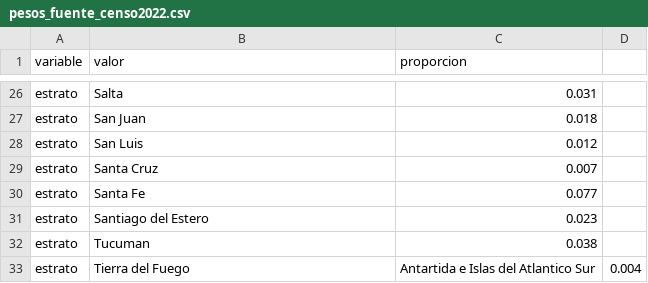
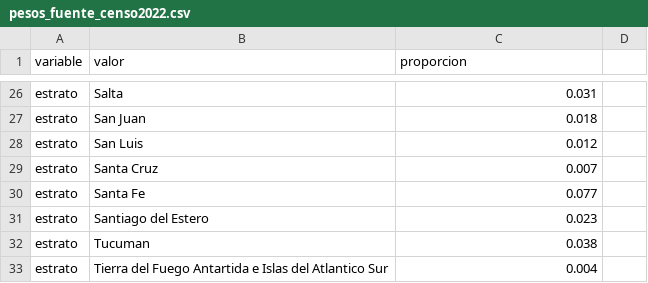
Before and after one commit to fedestarosta/met4op---tracking-electoral, a CSV file: data/pesos_fuente_censo2022.csv, drawn as a sheet; only a part is shown, gaps mark what is left out.

```diff
--- a/data/pesos_fuente_censo2022.csv
+++ b/data/pesos_fuente_censo2022.csv
@@ -32,2 +32,2 @@ estrato,Santiago del Estero,0.023
 estrato,Tucuman,0.038
-estrato,Tierra del Fuego, Antartida e Islas del Atlantico Sur,0.004
+estrato,Tierra del Fuego Antartida e Islas del Atlantico Sur,0.004
```
Also changed, not shown: 4 other files.
